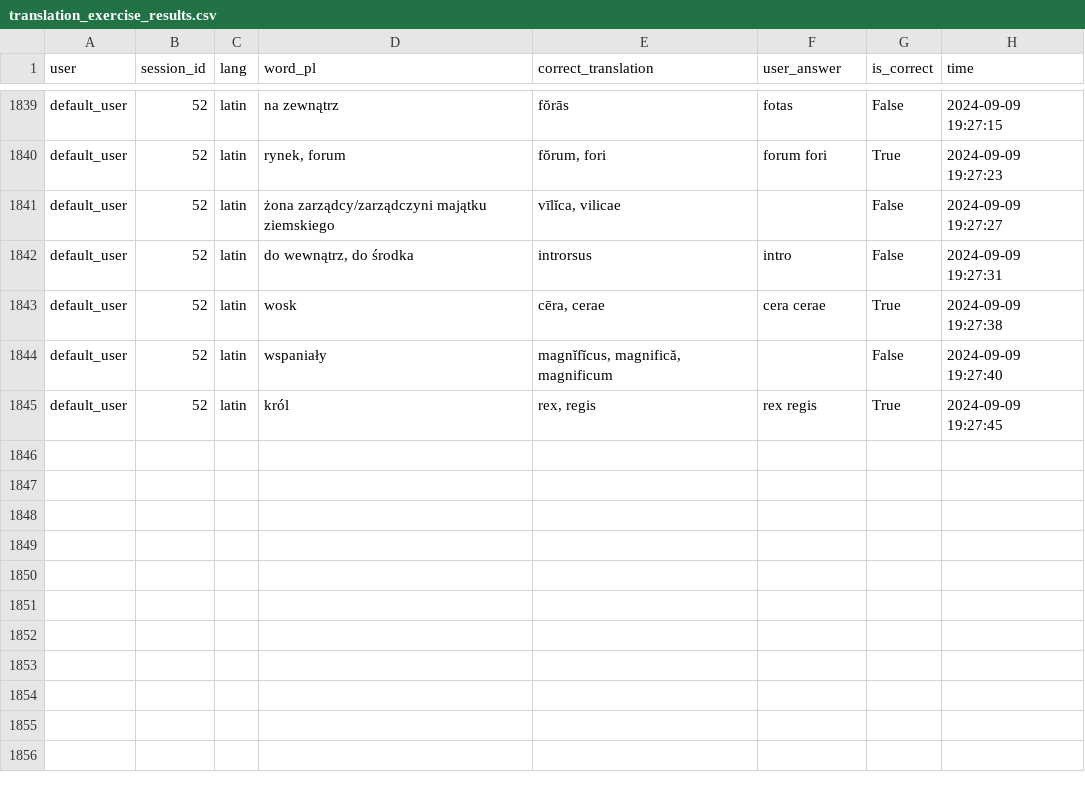
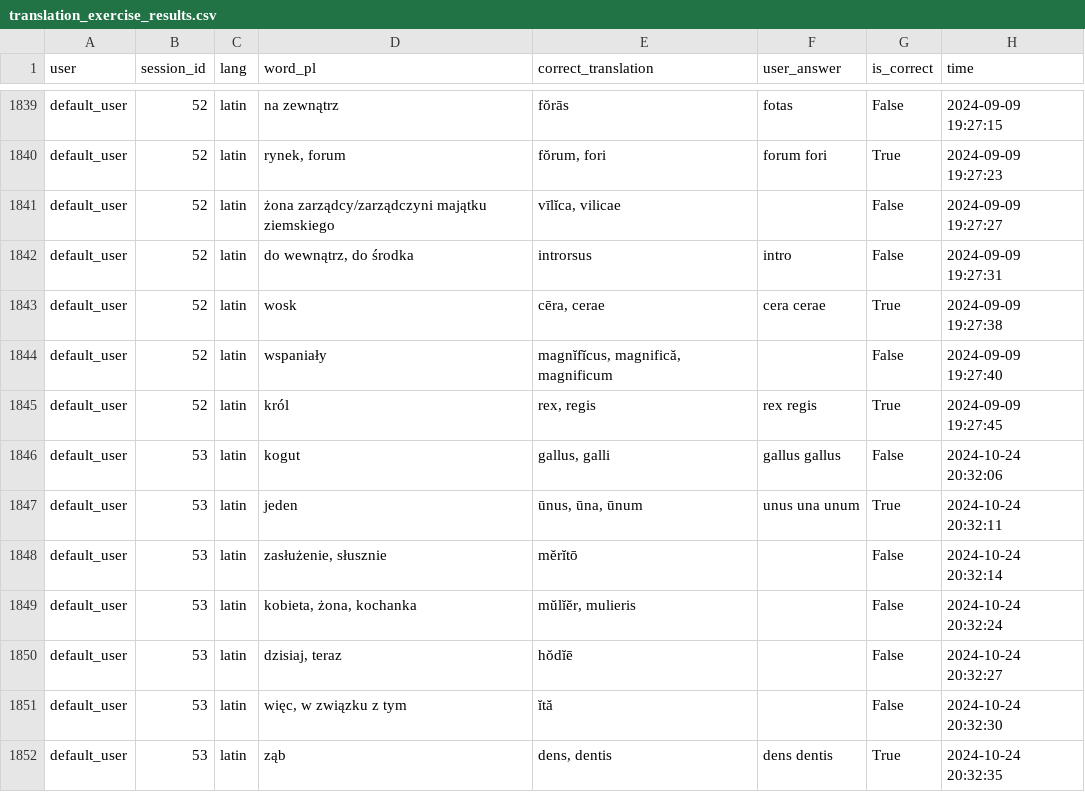
Before and after one commit to PawFran/lang-learning, a CSV file: vocabulary/db/translation_exercise_results.csv, drawn as a sheet; only a part is shown, gaps mark what is left out; the diff names each change by its address in the sheet, - before the commit and + after, or states it on an @@ line.

```diff
--- a/vocabulary/db/translation_exercise_results.csv
+++ b/vocabulary/db/translation_exercise_results.csv
+row 1846: default_user | 53 | latin | kogut | gallus, galli | gallus gallus | False | 2024-10-24 20:32:06
+row 1847: default_user | 53 | latin | jeden | ūnus, ūna, ūnum | unus una unum | True | 2024-10-24 20:32:11
+row 1848: default_user | 53 | latin | zasłużenie, słusznie | mĕrĭtō |  | False | 2024-10-24 20:32:14
+row 1849: default_user | 53 | latin | kobieta, żona, kochanka | mŭlĭĕr, mulieris |  | False | 2024-10-24 20:32:24
+row 1850: default_user | 53 | latin | dzisiaj, teraz | hŏdĭē |  | False | 2024-10-24 20:32:27
+row 1851: default_user | 53 | latin | więc, w związku z tym | ĭtă |  | False | 2024-10-24 20:32:30
+row 1852: default_user | 53 | latin | ząb | dens, dentis | dens dentis | True | 2024-10-24 20:32:35
```
Also changed, not shown: 1 other file.
